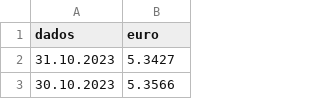
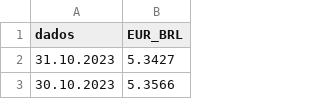
Before and after one commit to rodrigo0277/projeto-faculdade-datasets, a CSV file: realeuro.csv, drawn as a sheet; only a part is shown.

Commit message:
Update realeuro.csv

```diff
--- a/realeuro.csv
+++ b/realeuro.csv
@@ -1,2 +1,2 @@
-dados,euro
+dados,EUR_BRL
 31.10.2023,5.3427
```
